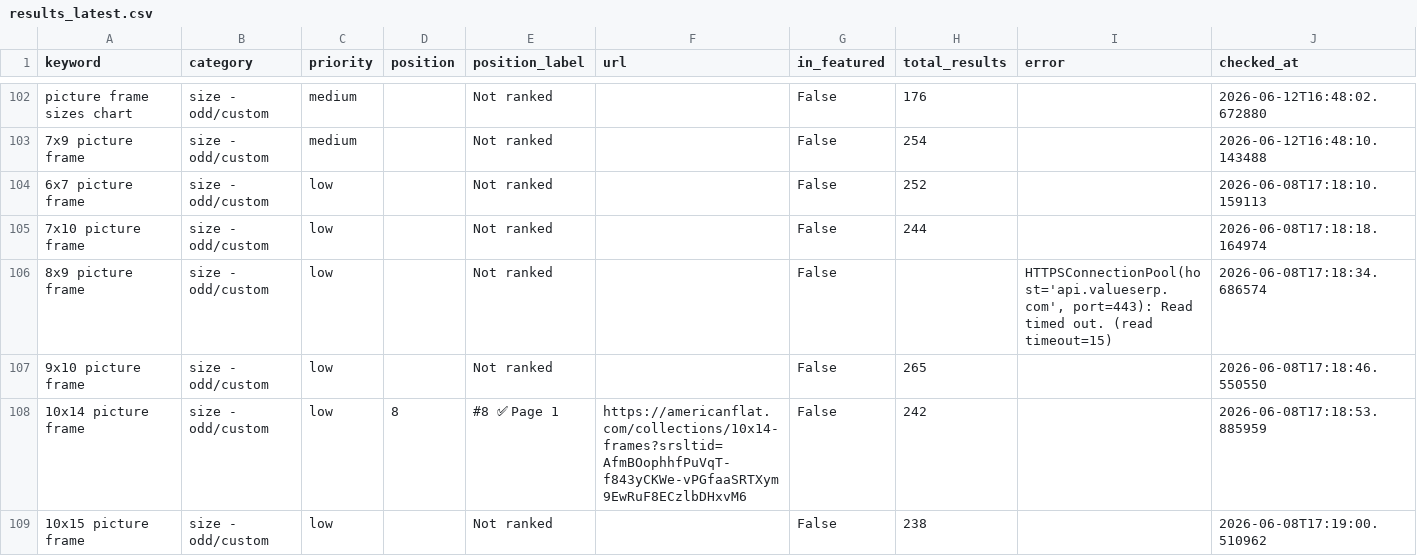
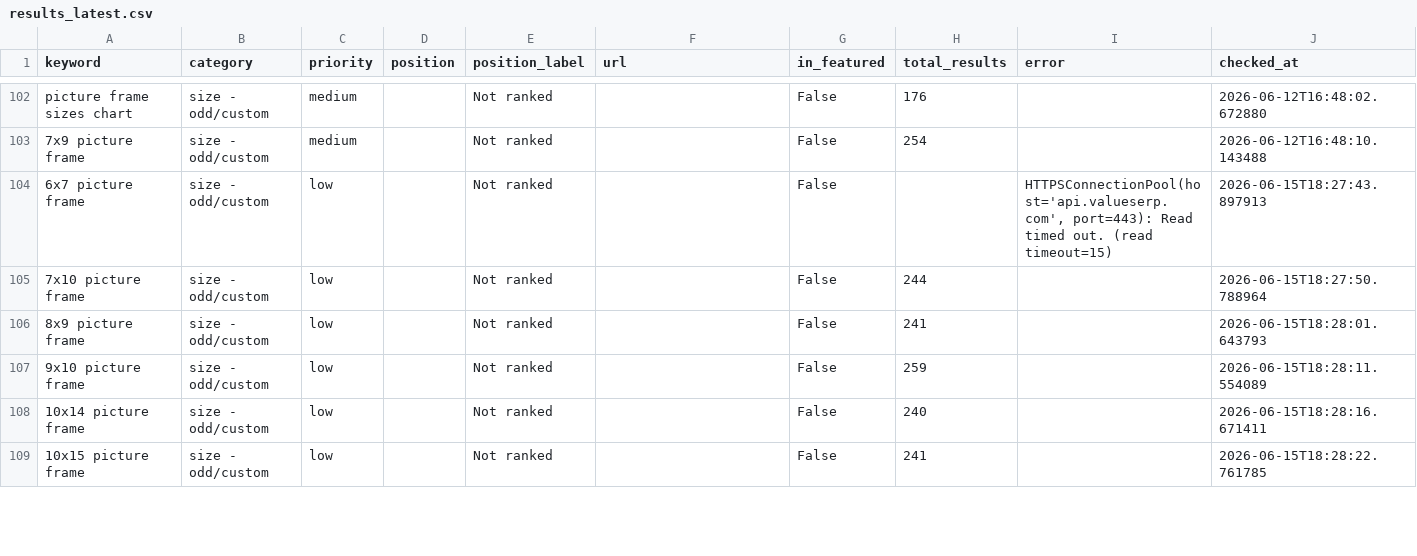
Before and after one commit to juan-americanflat/webcrawler, a CSV file: results_latest.csv, drawn as a sheet; only a part is shown, gaps mark what is left out; the diff covers the shown part only.

```diff
--- a/results_latest.csv
+++ b/results_latest.csv
@@ -103,7 +103,7 @@ picture frame sizes chart,size - odd/custom,medium,,Not ranked,,False,176,,2026-
 7x9 picture frame,size - odd/custom,medium,,Not ranked,,False,254,,2026-06-12T16:48:10.143488
-6x7 picture frame,size - odd/custom,low,,Not ranked,,False,252,,2026-06-08T17:18:10.159113
-7x10 picture frame,size - odd/custom,low,,Not ranked,,False,244,,2026-06-08T17:18:18.164974
-8x9 picture frame,size - odd/custom,low,,Not ranked,,False,,"HTTPSConnectionPool(host='api.valueserp.com', port=443): Read timed out. (read timeout=15)",2026-06-08T17:18:34.686574
-9x10 picture frame,size - odd/custom,low,,Not ranked,,False,265,,2026-06-08T17:18:46.550550
-10x14 picture frame,size - odd/custom,low,8,#8 ✅ Page 1,https://americanflat.com/collections/10x14-frames?srsltid=AfmBOophhfPuVqT-f843yCKWe-vPGfaaSRTXym9EwRuF8ECzlbDHxvM6,False,242,,2026-06-08T17:18:53.885959
-10x15 picture frame,size - odd/custom,low,,Not ranked,,False,238,,2026-06-08T17:19:00.510962
+6x7 picture frame,size - odd/custom,low,,Not ranked,,False,,"HTTPSConnectionPool(host='api.valueserp.com', port=443): Read timed out. (read timeout=15)",2026-06-15T18:27:43.897913
+7x10 picture frame,size - odd/custom,low,,Not ranked,,False,244,,2026-06-15T18:27:50.788964
+8x9 picture frame,size - odd/custom,low,,Not ranked,,False,241,,2026-06-15T18:28:01.643793
+9x10 picture frame,size - odd/custom,low,,Not ranked,,False,259,,2026-06-15T18:28:11.554089
+10x14 picture frame,size - odd/custom,low,,Not ranked,,False,240,,2026-06-15T18:28:16.671411
+10x15 picture frame,size - odd/custom,low,,Not ranked,,False,241,,2026-06-15T18:28:22.761785
```
Also changed, not shown: 67 edited cells elsewhere in this file, results_history/results_2026-06-15.csv.
